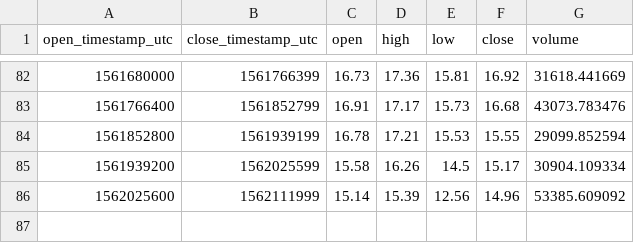
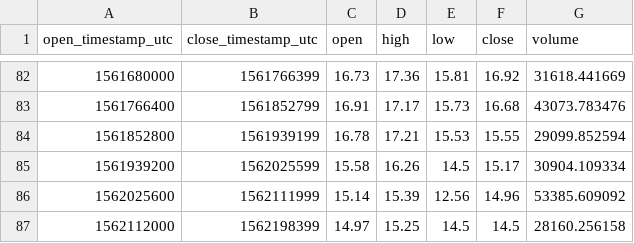
Before and after one commit to cryptobigbro/coinbasepro-REP-USD, a CSV file: coinbasepro-REP-USD-1d.csv, drawn as a sheet; only a part is shown, gaps mark what is left out; the diff names each change by its address in the sheet, - before the commit and + after, or states it on an @@ line.

```diff
--- a/coinbasepro-REP-USD-1d.csv
+++ b/coinbasepro-REP-USD-1d.csv
+row 87: 1562112000 | 1562198399 | 14.97 | 15.25 | 14.5 | 14.5 | 28160.256158
```
Also changed, not shown: coinbasepro-REP-USD-1h.csv, 1 other file.
